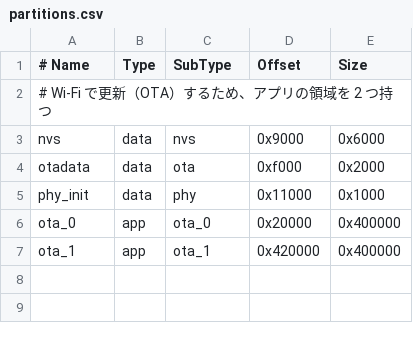
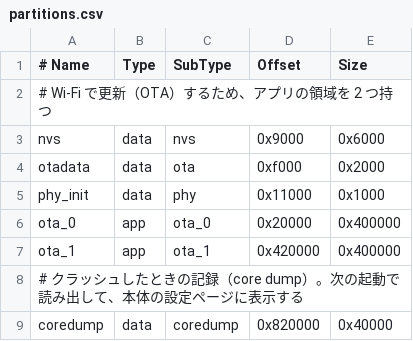
Before and after one commit to yamadamasanori/headboard, a CSV file: partitions.csv, drawn as a sheet; the diff names each change by its address in the sheet, - before the commit and + after, or states it on an @@ line.

```diff
--- a/partitions.csv
+++ b/partitions.csv
+row 8: # クラッシュしたときの記録（core dump）。次の起動で読み出して、本体の設定ページに表示する
+row 9: coredump | data | coredump | 0x820000 | 0x40000
```
Also changed, not shown: 21 other files.
